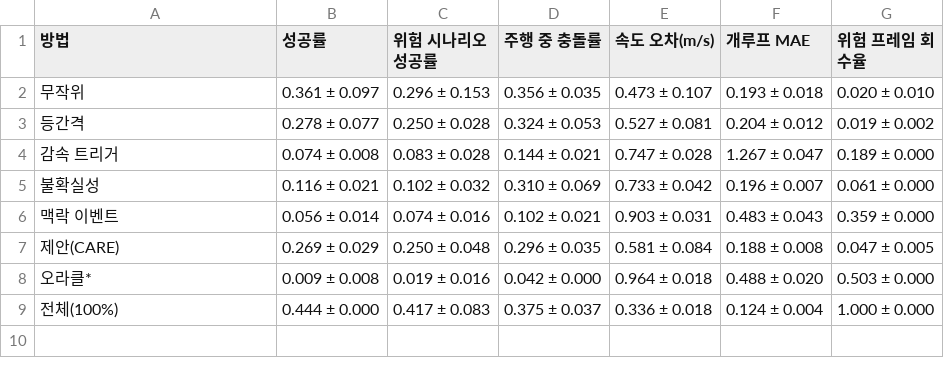
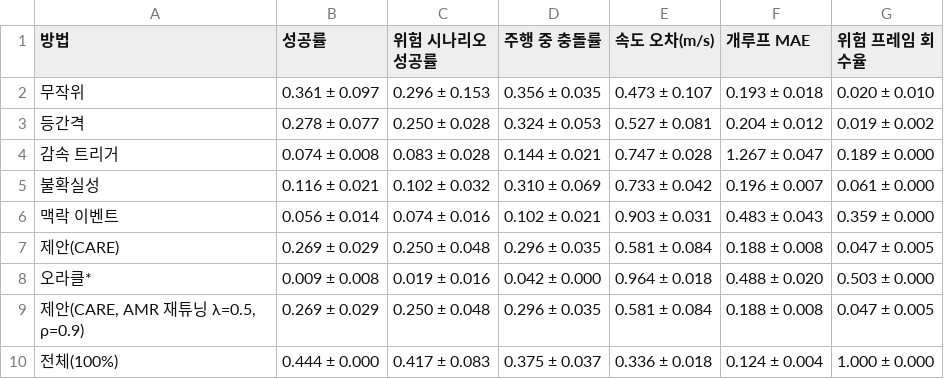
Before and after one commit to yechan1177/cnn_GRU, a CSV file: experiments/exp_110_vla_curation/summary/tables/vla_robot.csv, drawn as a sheet; the diff names each change by its address in the sheet, - before the commit and + after, or states it on an @@ line.

```diff
--- a/experiments/exp_110_vla_curation/summary/tables/vla_robot.csv
+++ b/experiments/exp_110_vla_curation/summary/tables/vla_robot.csv
+row 9: 제안(CARE, AMR 재튜닝 λ=0.5, ρ=0.9) | 0.269 ± 0.029 | 0.250 ± 0.048 | 0.296 ± 0.035 | 0.581 ± 0.084 | 0.188 ± 0.008 | 0.047 ± 0.005
```
Also changed, not shown: 8 other files.
